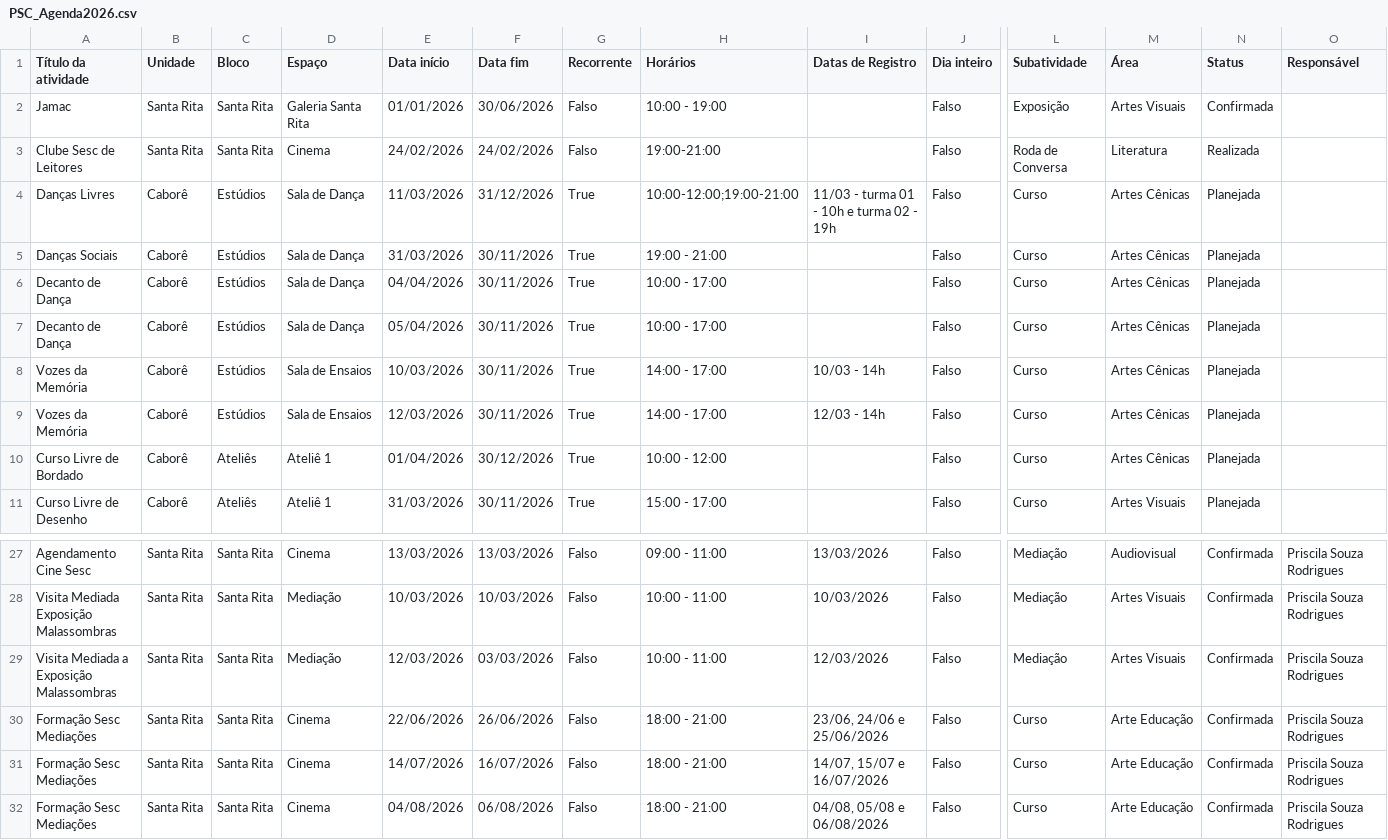
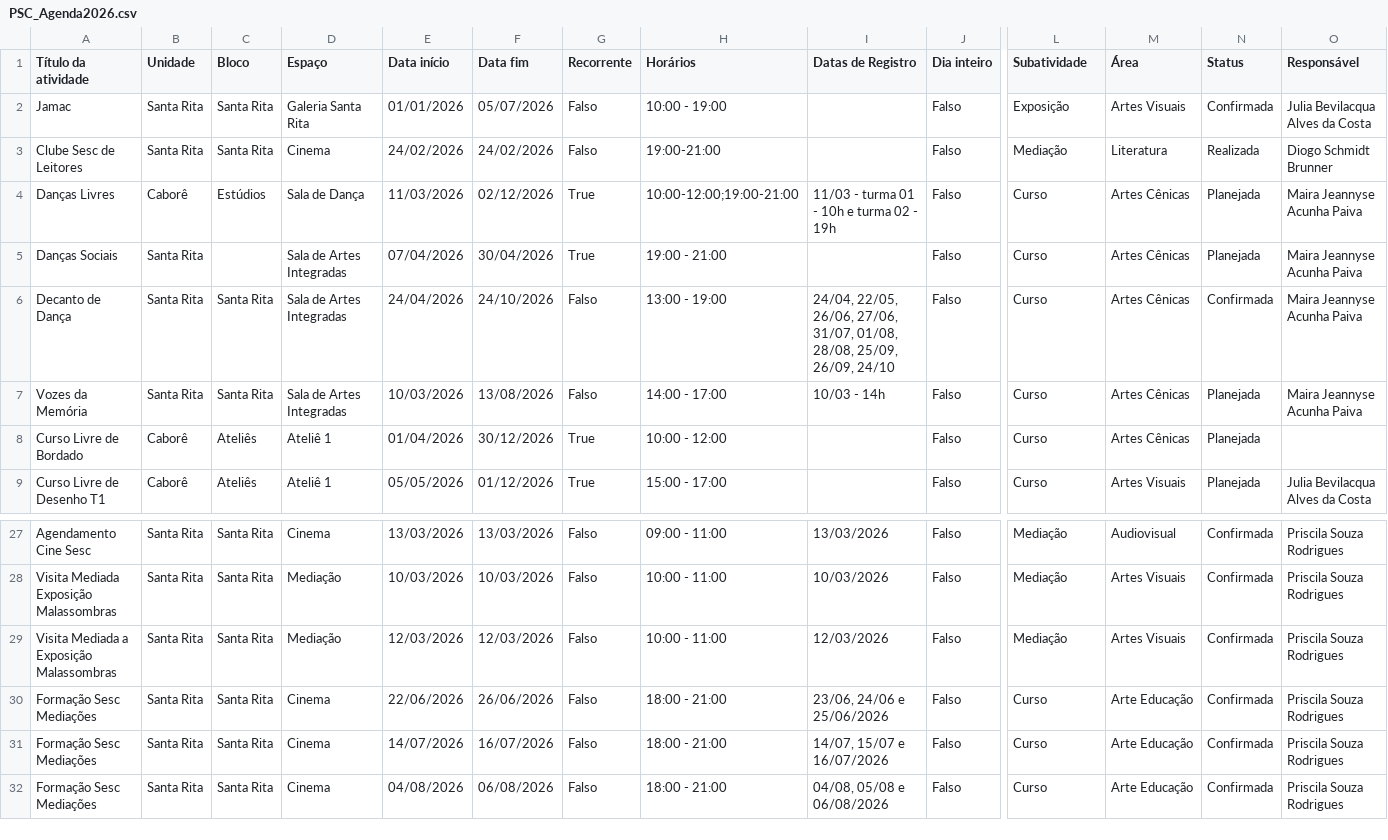
Before and after one commit to antoniogarciacouto/agendaPSC, a CSV file: PSC_Agenda2026.csv, drawn as a sheet; only a part is shown, gaps mark what is left out; removed rows and columns are numbered as before the commit, all else as after; rows hold the shown columns only; the diff covers the shown part only; the diff names each change by its address in the sheet, - before the commit and + after, or states it on an @@ line.

Commit message:
Add files via upload

```diff
--- a/PSC_Agenda2026.csv
+++ b/PSC_Agenda2026.csv
-F2 (Data fim): 30/06/2026
+F2 (Data fim): 05/07/2026
-O2 (Responsável): (empty)
+O2 (Responsável): Julia Bevilacqua Alves da Costa
-L3 (Subatividade): Roda de Conversa
+L3 (Subatividade): Mediação
-O3 (Responsável): (empty)
+O3 (Responsável): Diogo Schmidt Brunner
-F4 (Data fim): 31/12/2026
+F4 (Data fim): 02/12/2026
-O4:O6 (Responsável): (empty)
+O4:O6 (Responsável): Maira Jeannyse Acunha Paiva
-B5:B6 (Unidade): Caborê
+B5:B6 (Unidade): Santa Rita
-C5 (Bloco): Estúdios
+C5 (Bloco): (empty)
-D5:D6 (Espaço): Sala de Dança
+D5:D6 (Espaço): Sala de Artes Integradas
-E5 (Data início): 31/03/2026
+E5 (Data início): 07/04/2026
-F5 (Data fim): 30/11/2026
+F5 (Data fim): 30/04/2026
-C6 (Bloco): Estúdios
+C6 (Bloco): Santa Rita
-E6 (Data início): 04/04/2026
+E6 (Data início): 24/04/2026
-F6 (Data fim): 30/11/2026
+F6 (Data fim): 24/10/2026
-G6 (Recorrente): True
+G6 (Recorrente): Falso
-H6 (Horários): 10:00 - 17:00
+H6 (Horários): 13:00 - 19:00
-I6 (Datas de Registro): (empty)
+I6 (Datas de Registro): 24/04, 22/05, 26/06, 27/06, 31/07, 01/08, 28/08, 25/09, 26/09, 24/10
-N6 (Status): Planejada
+N6 (Status): Confirmada
-row 7: Decanto de Dança | Caborê | Estúdios | Sala de Dança | 05/04/2026 | 30/11/2026 | True | 10:00 - 17:00 |  | Falso | Curso | Artes Cênicas | Planejada
-B7 (Unidade): Caborê
+B7 (Unidade): Santa Rita
-C7 (Bloco): Estúdios
+C7 (Bloco): Santa Rita
-D7 (Espaço): Sala de Ensaios
+D7 (Espaço): Sala de Artes Integradas
-F7 (Data fim): 30/11/2026
+F7 (Data fim): 13/08/2026
-G7 (Recorrente): True
+G7 (Recorrente): Falso
-O7 (Responsável): (empty)
+O7 (Responsável): Maira Jeannyse Acunha Paiva
-row 9: Vozes da Memória | Caborê | Estúdios | Sala de Ensaios | 12/03/2026 | 30/11/2026 | True | 14:00 - 17:00 | 12/03 - 14h | Falso | Curso | Artes Cênicas | Planejada
-A9 (Título da atividade): Curso Livre de Desenho
+A9 (Título da atividade): Curso Livre de Desenho T1
-E9 (Data início): 31/03/2026
+E9 (Data início): 05/05/2026
-F9 (Data fim): 30/11/2026
+F9 (Data fim): 01/12/2026
-O9 (Responsável): (empty)
+O9 (Responsável): Julia Bevilacqua Alves da Costa
-F29 (Data fim): 03/03/2026
+F29 (Data fim): 12/03/2026
```
Also changed, not shown: 8 added rows and 9 edited cells elsewhere in this file.
